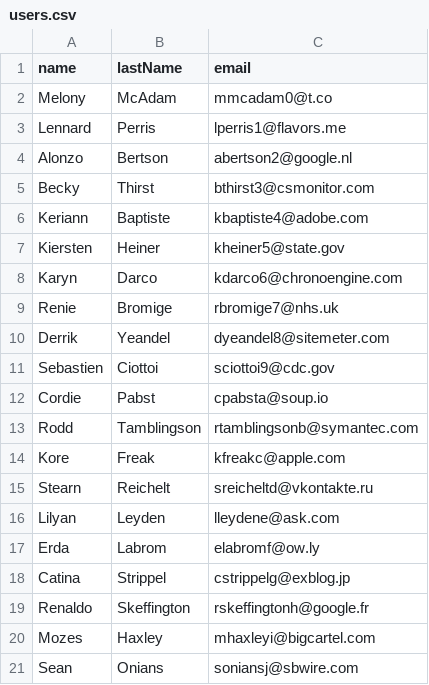
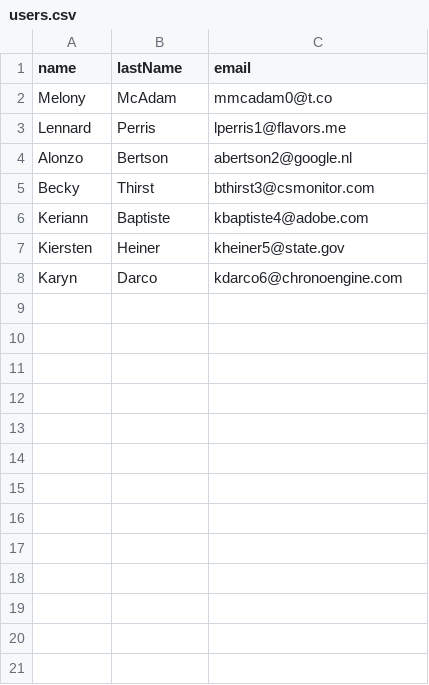
Before and after one commit to Biblias4Sale/server, a CSV file: src/components/admin/users.csv, drawn as a sheet.

```diff
--- a/src/components/admin/users.csv
+++ b/src/components/admin/users.csv
@@ -8,14 +8 @@ Kiersten,Heiner,kheiner5@state.gov
 Karyn,Darco,kdarco6@chronoengine.com
-Renie,Bromige,rbromige7@nhs.uk
-Derrik,Yeandel,dyeandel8@sitemeter.com
-Sebastien,Ciottoi,sciottoi9@cdc.gov
-Cordie,Pabst,cpabsta@soup.io
-Rodd,Tamblingson,rtamblingsonb@symantec.com
-Kore,Freak,kfreakc@apple.com
-Stearn,Reichelt,sreicheltd@vkontakte.ru
-Lilyan,Leyden,lleydene@ask.com
-Erda,Labrom,elabromf@ow.ly
-Catina,Strippel,cstrippelg@exblog.jp
-Renaldo,Skeffington,rskeffingtonh@google.fr
-Mozes,Haxley,mhaxleyi@bigcartel.com
-Sean,Onians,soniansj@sbwire.com
```
Also changed, not shown: 1 other file.
